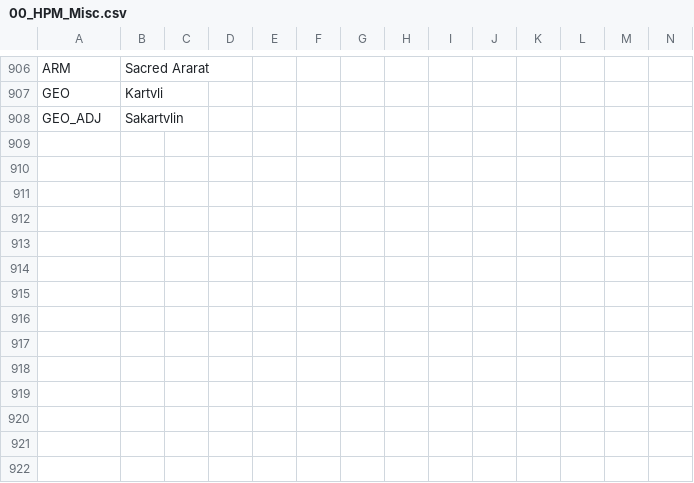
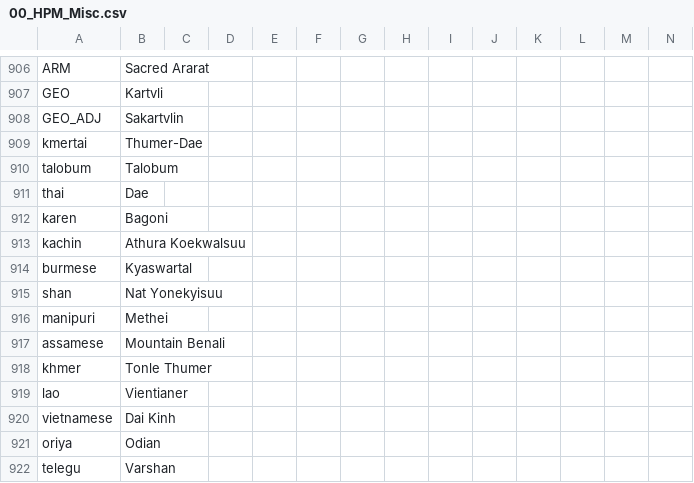
Before and after one commit to TheBlazingOak/A-New-Sun-Will-Rise, a CSV file: ANSWR/localisation/00_HPM_Misc.csv, drawn as a sheet; only a part is shown, gaps mark what is left out; rows hold the shown columns only; the diff names each change by its address in the sheet, - before the commit and + after, or states it on an @@ line.

Commit message:
New Cultures for Bengalis under Batapharan rule and Thai under Vietnamese rule

```diff
--- a/ANSWR/localisation/00_HPM_Misc.csv
+++ b/ANSWR/localisation/00_HPM_Misc.csv
+row 909: kmertai | Thumer-Dae
+row 910: talobum | Talobum
+row 911: thai | Dae
+row 912: karen | Bagoni
+row 913: kachin | Athura Koekwalsuu
+row 914: burmese | Kyaswartal
+row 915: shan | Nat Yonekyisuu
+row 916: manipuri | Methei
+row 917: assamese | Mountain Benali
+row 918: khmer | Tonle Thumer
+row 919: lao | Vientianer
+row 920: vietnamese | Dai Kinh
+row 921: oriya | Odian
+row 922: telegu | Varshan
```
Also changed, not shown: 5 other files.
